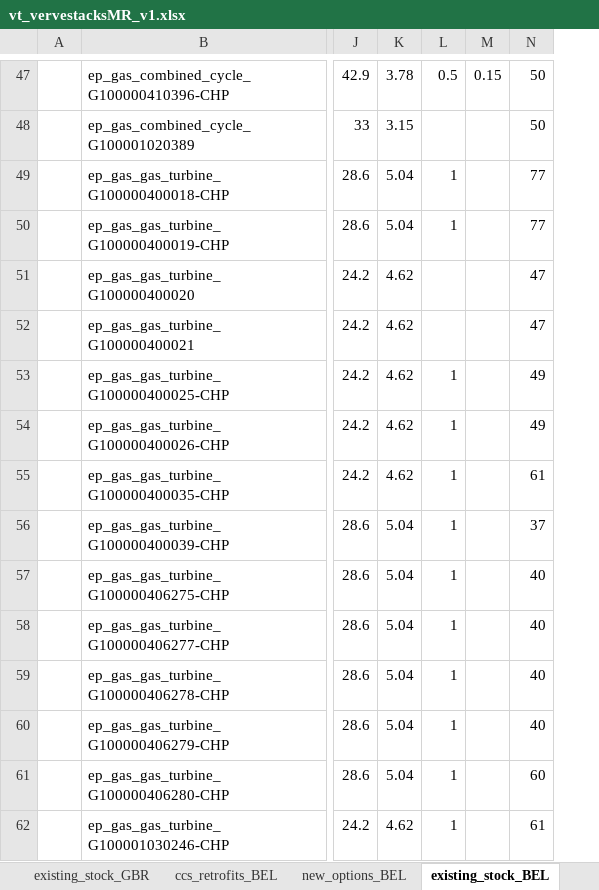
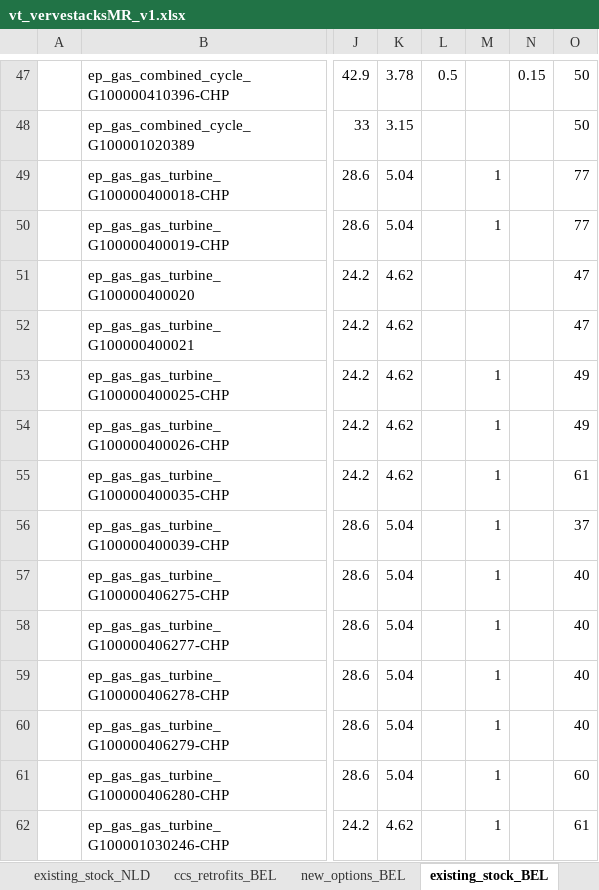
Before and after one commit to akanudia/VS_CEA_8C, an Excel workbook: vt_vervestacksMR_v1.xlsx, sheet existing_stock_BEL, drawn as a sheet; only a part is shown, gaps mark what is left out; values as stored, in another font and other column widths than the file's, no borders; the diff covers the shown part only; the diff names each change by its address in the sheet, - before the commit and + after, or states it on an @@ line.

```diff
--- a/vt_vervestacksMR_v1.xlsx (sheet existing_stock_BEL)
+++ b/vt_vervestacksMR_v1.xlsx (sheet existing_stock_BEL)
+column M, rows 49-62: 1 | 1 |  |  | 1 | 1 | 1 | 1 | 1 | 1 | 1 | 1 | 1 | 1
-L49:L50: 1
+L49:L50: (empty)
-L53:L62: 1
+L53:L62: (empty)
```
Also changed, not shown: 14 added rows and 121 edited cells elsewhere in this sheet, sheet existing_stock_FRA, sheet existing_stock_DEU, sheet existing_stock_GBR, sheet existing_stock_ITA, sheet existing_stock_ESP, sheet existing_stock_NLD, 12 more sheets, other sheet tabs, SubRES_Tmpl/SubRES_Conventional.xlsx, SuppXLS/Scen_TSParameters_ts_12.xlsx, 23 other files.
